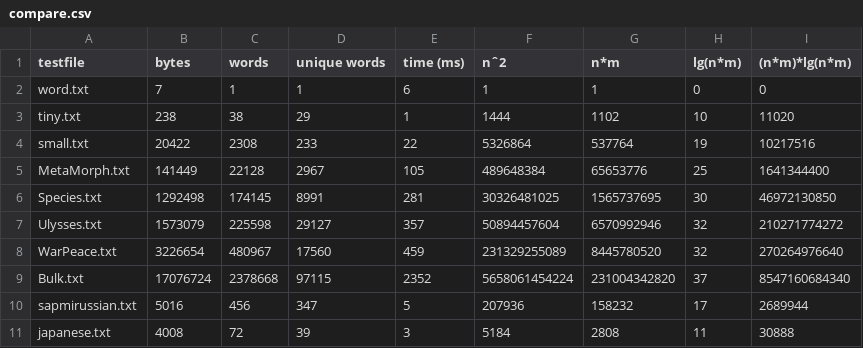
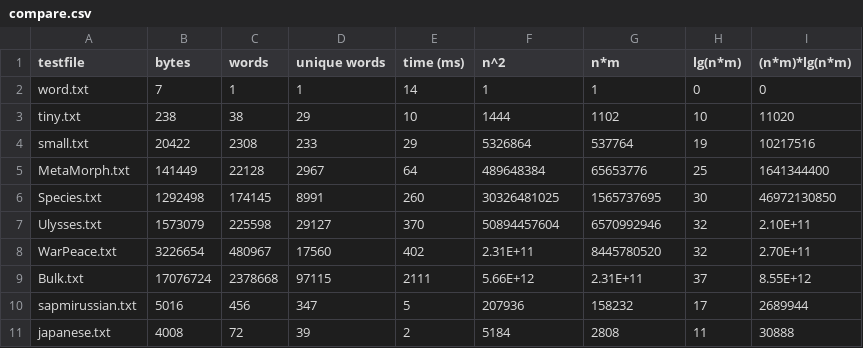
Before and after one commit to Aria1211/NJIT-DSA-2024-origin-Aria, a CSV file: 07-booksandwords/compare.csv, drawn as a sheet.

Commit message:
update

```diff
--- a/07-booksandwords/compare.csv
+++ b/07-booksandwords/compare.csv
@@ -1,11 +1,11 @@
-testfile,bytes,words,unique words,time (ms),nˆ2,n*m,lg(n*m), (n*m)*lg(n*m)
-word.txt,7,1,1,6,1,1,0,0
-tiny.txt,238,38,29,1,1444,1102,10,11020
-small.txt,20422,2308,233,22,5326864,537764,19,10217516
-MetaMorph.txt,141449,22128,2967,105,489648384,65653776,25,1641344400
-Species.txt,1292498,174145,8991,281,30326481025,1565737695,30,46972130850
-Ulysses.txt,1573079,225598,29127,357,50894457604,6570992946,32,210271774272
-WarPeace.txt,3226654,480967,17560,459,231329255089,8445780520,32,270264976640
-Bulk.txt,17076724,2378668,97115,2352,5658061454224,231004342820,37,8547160684340
+testfile,bytes,words,unique words,time (ms),n^2,n*m,lg(n*m), (n*m)*lg(n*m)
+word.txt,7,1,1,14,1,1,0,0
+tiny.txt,238,38,29,10,1444,1102,10,11020
+small.txt,20422,2308,233,29,5326864,537764,19,10217516
+MetaMorph.txt,141449,22128,2967,64,489648384,65653776,25,1641344400
+Species.txt,1292498,174145,8991,260,30326481025,1565737695,30,46972130850
+Ulysses.txt,1573079,225598,29127,370,50894457604,6570992946,32,2.10E+11
+WarPeace.txt,3226654,480967,17560,402,2.31E+11,8445780520,32,2.70E+11
+Bulk.txt,17076724,2378668,97115,2111,5.66E+12,2.31E+11,37,8.55E+12
 sapmirussian.txt,5016,456,347,5,207936,158232,17,2689944
-japanese.txt,4008,72,39,3,5184,2808,11,30888
+japanese.txt,4008,72,39,2,5184,2808,11,30888
```
